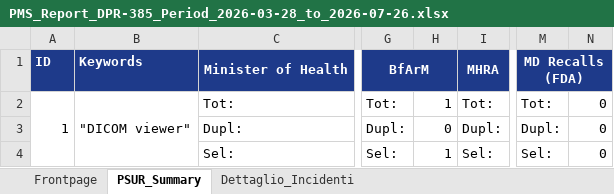
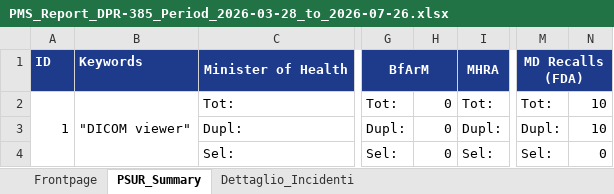
Before and after one commit to GiorgioQ3/pms-automation, an Excel workbook: PMS_Report_DPR-385_Period_2026-03-28_to_2026-07-26.xlsx, sheet PSUR_Summary, drawn as a sheet; only a part is shown, gaps mark what is left out; values as stored, in another font and other column widths than the file's, no borders; the diff names each change by its address in the sheet, - before the commit and + after, or states it on an @@ line.

```diff
--- a/PMS_Report_DPR-385_Period_2026-03-28_to_2026-07-26.xlsx (sheet PSUR_Summary)
+++ b/PMS_Report_DPR-385_Period_2026-03-28_to_2026-07-26.xlsx (sheet PSUR_Summary)
-H2: 1
+H2: 0
-N2:N3: 0
+N2:N3: 10
-H4: 1
+H4: 0
```
Also changed, not shown: sheet Dettaglio_Incidenti, sheet Frontpage, PMS_Report_DPR-385_Period_2024-01-01_to_2024-12-31.xlsx, PMS_Report_DPR-385_Period_2025-07-26_to_2026-07-26.xlsx, 11 other files.
